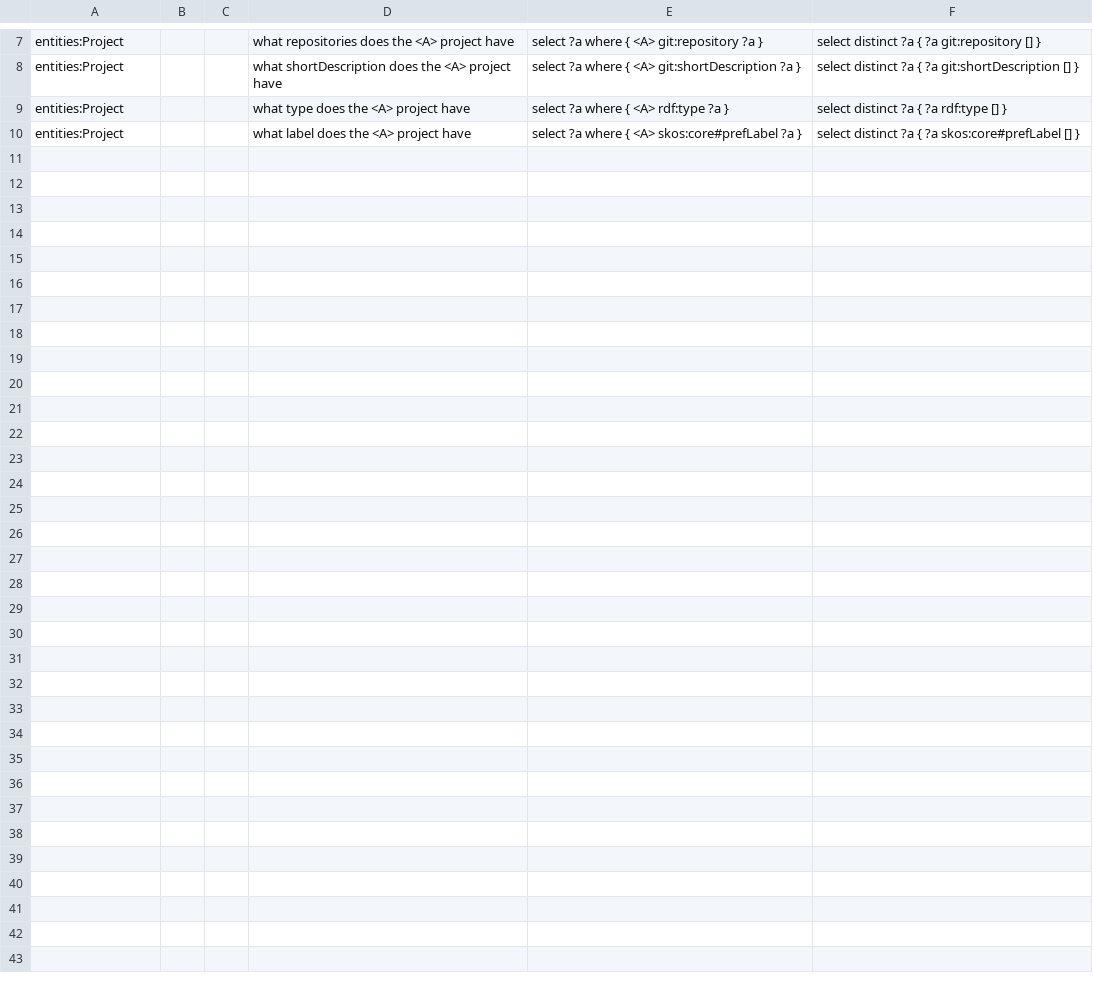
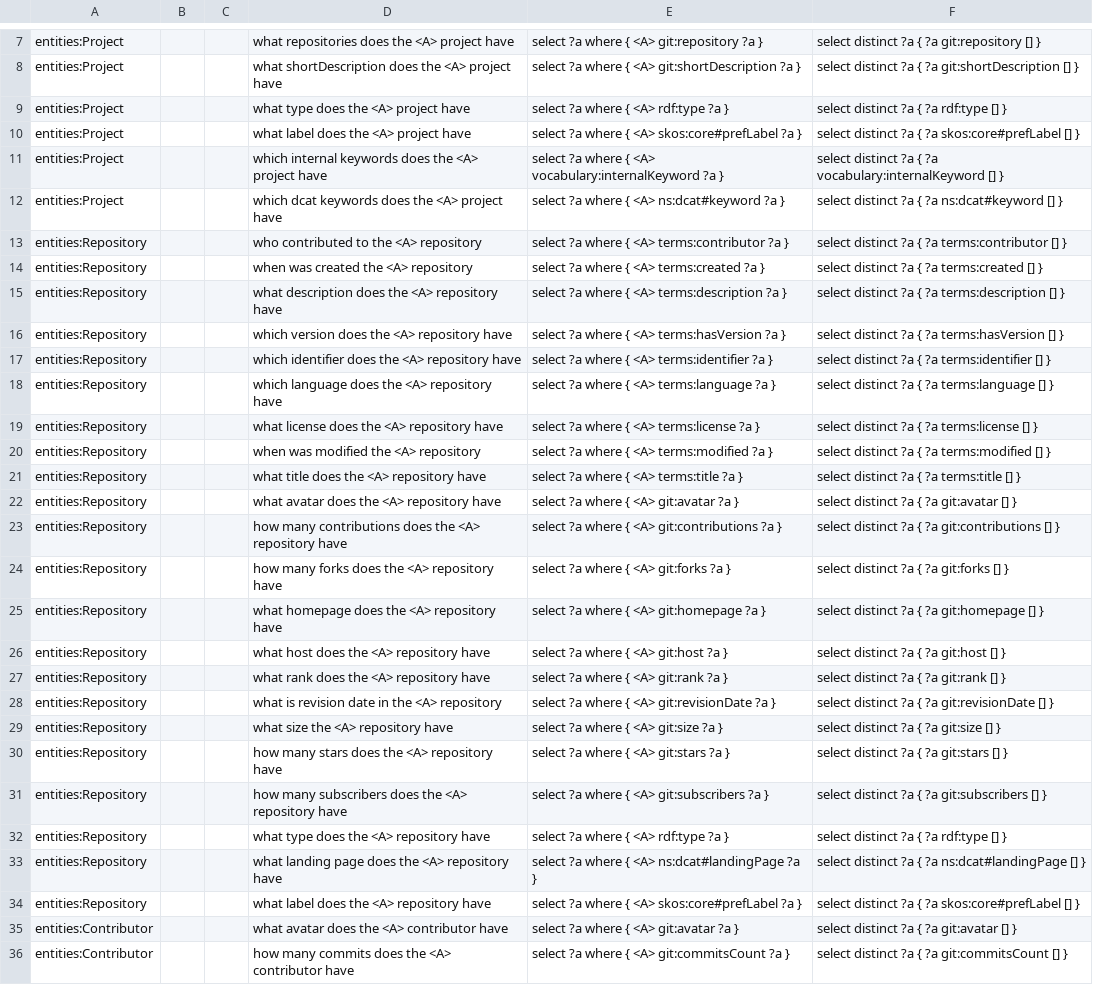
Before and after one commit to rnd4u-org/2021-knu-chatbot, a CSV file: task8.csv, drawn as a sheet; only a part is shown, gaps mark what is left out; the diff names each change by its address in the sheet, - before the commit and + after, or states it on an @@ line.

Commit message:
dataset updated

```diff
--- a/task8.csv
+++ b/task8.csv
+row 11: entities:Project |  |  | which internal keywords does the <A> project have | select ?a where { <A> vocabulary:internalKeyword ?a } | select distinct ?a { ?a vocabulary:internalKeyword [] }
+row 12: entities:Project |  |  | which dcat keywords does the <A> project have | select ?a where { <A> ns:dcat#keyword ?a } | select distinct ?a { ?a ns:dcat#keyword [] }
+row 13: entities:Repository |  |  | who contributed to the <A> repository | select ?a where { <A> terms:contributor ?a } | select distinct ?a { ?a terms:contributor [] }
+row 14: entities:Repository |  |  | when was created the <A> repository | select ?a where { <A> terms:created ?a } | select distinct ?a { ?a terms:created [] }
+row 15: entities:Repository |  |  | what description does the <A> repository have | select ?a where { <A> terms:description ?a } | select distinct ?a { ?a terms:description [] }
+row 16: entities:Repository |  |  | which version does the <A> repository have | select ?a where { <A> terms:hasVersion ?a } | select distinct ?a { ?a terms:hasVersion [] }
+row 17: entities:Repository |  |  | which identifier does the <A> repository have | select ?a where { <A> terms:identifier ?a } | select distinct ?a { ?a terms:identifier [] }
+row 18: entities:Repository |  |  | which language does the <A> repository have | select ?a where { <A> terms:language ?a } | select distinct ?a { ?a terms:language [] }
+row 19: entities:Repository |  |  | what license does the <A> repository have | select ?a where { <A> terms:license ?a } | select distinct ?a { ?a terms:license [] }
+row 20: entities:Repository |  |  | when was modified the <A> repository | select ?a where { <A> terms:modified ?a } | select distinct ?a { ?a terms:modified [] }
+row 21: entities:Repository |  |  | what title does the <A> repository have | select ?a where { <A> terms:title ?a } | select distinct ?a { ?a terms:title [] }
+row 22: entities:Repository |  |  | what avatar does the <A> repository have | select ?a where { <A> git:avatar ?a } | select distinct ?a { ?a git:avatar [] }
+row 23: entities:Repository |  |  | how many contributions does the <A> repository have | select ?a where { <A> git:contributions ?a } | select distinct ?a { ?a git:contributions [] }
+row 24: entities:Repository |  |  | how many forks does the <A> repository have | select ?a where { <A> git:forks ?a } | select distinct ?a { ?a git:forks [] }
+row 25: entities:Repository |  |  | what homepage does the <A> repository have | select ?a where { <A> git:homepage ?a } | select distinct ?a { ?a git:homepage [] }
+row 26: entities:Repository |  |  | what host does the <A> repository have | select ?a where { <A> git:host ?a } | select distinct ?a { ?a git:host [] }
+row 27: entities:Repository |  |  | what rank does the <A> repository have | select ?a where { <A> git:rank ?a } | select distinct ?a { ?a git:rank [] }
+row 28: entities:Repository |  |  | what is revision date in the <A> repository | select ?a where { <A> git:revisionDate ?a } | select distinct ?a { ?a git:revisionDate [] }
+row 29: entities:Repository |  |  | what size the <A> repository have | select ?a where { <A> git:size ?a } | select distinct ?a { ?a git:size [] }
+row 30: entities:Repository |  |  | how many stars does the <A> repository have | select ?a where { <A> git:stars ?a } | select distinct ?a { ?a git:stars [] }
+row 31: entities:Repository |  |  | how many subscribers does the <A> repository have | select ?a where { <A> git:subscribers ?a } | select distinct ?a { ?a git:subscribers [] }
+row 32: entities:Repository |  |  | what type does the <A> repository have | select ?a where { <A> rdf:type ?a } | select distinct ?a { ?a rdf:type [] }
+row 33: entities:Repository |  |  | what landing page does the <A> repository have | select ?a where { <A> ns:dcat#landingPage ?a } | select distinct ?a { ?a ns:dcat#landingPage [] }
+row 34: entities:Repository |  |  | what label does the <A> repository have | select ?a where { <A> skos:core#prefLabel ?a } | select distinct ?a { ?a skos:core#prefLabel [] }
+row 35: entities:Contributor |  |  | what avatar does the <A> contributor have | select ?a where { <A> git:avatar ?a } | select distinct ?a { ?a git:avatar [] }
+row 36: entities:Contributor |  |  | how many commits does the <A> contributor have | select ?a where { <A> git:commitsCount ?a } | select distinct ?a { ?a git:commitsCount [] }
```
